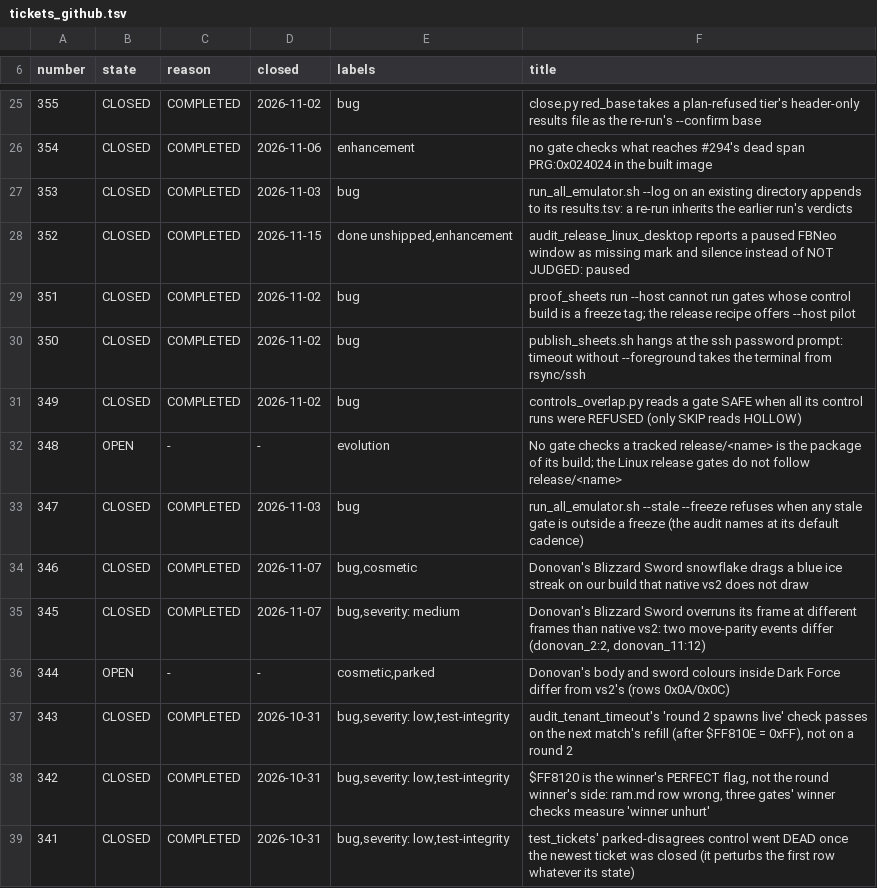
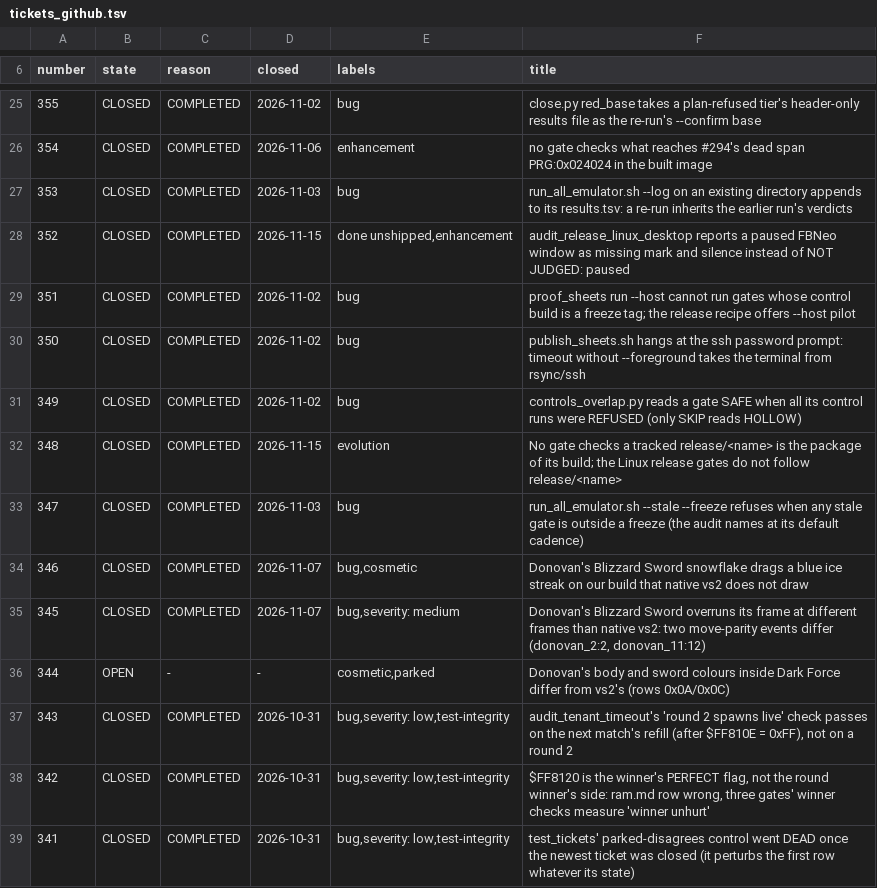
Before and after one commit to DefinitelyFrenchName/VampireSaved, a TSV file: docs/project/tickets_github.tsv, drawn as a sheet; only a part is shown, gaps mark what is left out.

```diff
--- a/docs/project/tickets_github.tsv
+++ b/docs/project/tickets_github.tsv
@@ -31,3 +31,3 @@ number	state	reason	closed	labels	title
 349	CLOSED	COMPLETED	2026-11-02	bug	controls_overlap.py reads a gate SAFE when all its control runs were REFUSED (only SKIP reads HOLLOW)
-348	OPEN	-	-	evolution	No gate checks a tracked release/<name> is the package of its build; the Linux release gates do not follow release/<name>
+348	CLOSED	COMPLETED	2026-11-15	evolution	No gate checks a tracked release/<name> is the package of its build; the Linux release gates do not follow release/<name>
 347	CLOSED	COMPLETED	2026-11-03	bug	run_all_emulator.sh --stale --freeze refuses when any stale gate is outside a freeze (the audit names at its default cadence)
```
Also changed, not shown: docs/project/tickets.tsv, 31 other files.
